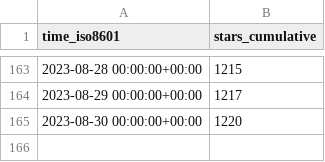
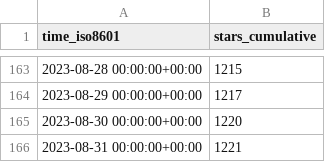
Before and after one commit to Pythagora-io/pythagora, a CSV file: Pythagora-io/pythagora/ghrs-data/stargazers.csv, drawn as a sheet; only a part is shown, gaps mark what is left out.

```diff
--- a/Pythagora-io/pythagora/ghrs-data/stargazers.csv
+++ b/Pythagora-io/pythagora/ghrs-data/stargazers.csv
@@ -165 +165,2 @@ time_iso8601,stars_cumulative
 2023-08-30 00:00:00+00:00,1220
+2023-08-31 00:00:00+00:00,1221
```
